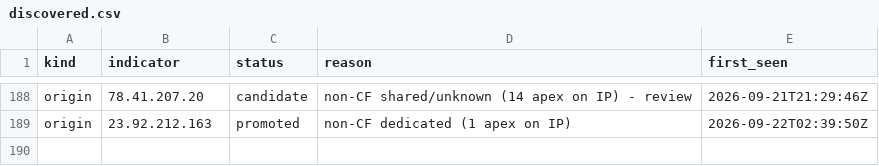
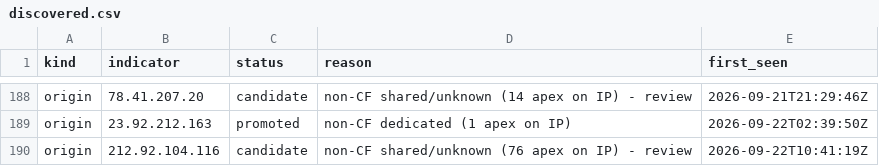
Before and after one commit to malek-alhu/marketplace-phaas-tracker, a CSV file: monitor/discovered.csv, drawn as a sheet; only a part is shown, gaps mark what is left out.

```diff
--- a/monitor/discovered.csv
+++ b/monitor/discovered.csv
@@ -189 +189,2 @@ origin,78.41.207.20,candidate,non-CF shared/unknown (14 apex on IP) - review,202
 origin,23.92.212.163,promoted,non-CF dedicated (1 apex on IP),2026-09-22T02:39:50Z
+origin,212.92.104.116,candidate,non-CF shared/unknown (76 apex on IP) - review,2026-09-22T10:41:19Z
```
Also changed, not shown: monitor/findings.csv, monitor/scans.csv, 4 other files.
